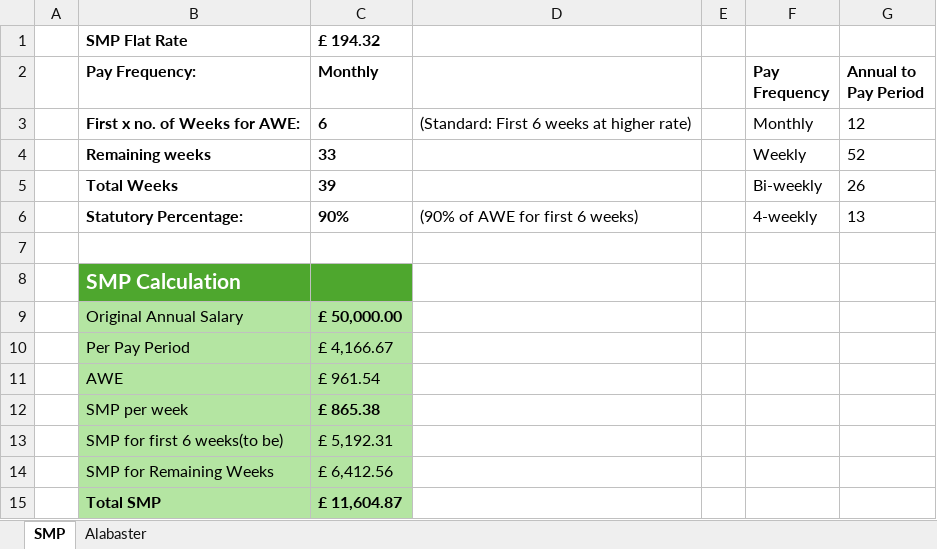
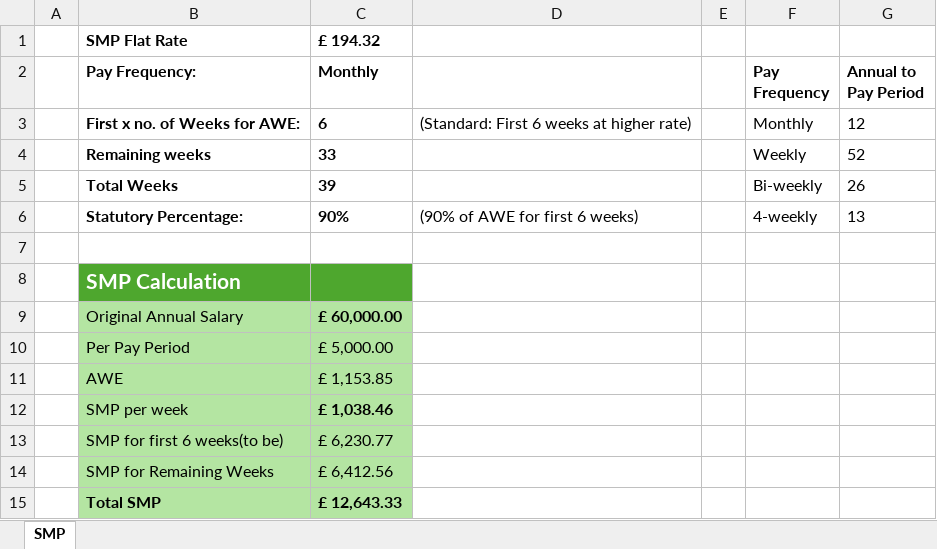
Before and after one commit to saugat077/Statutory-Pre, an Excel workbook: Calculation demo/SMP_Calculation.xlsx, sheet SMP, drawn as a sheet; values as stored, in another font and other column widths than the file's, no borders; charts and pictures not drawn; the diff names each change by its address in the sheet, - before the commit and + after, or states it on an @@ line.

```diff
--- a/Calculation demo/SMP_Calculation.xlsx (sheet SMP)
+++ b/Calculation demo/SMP_Calculation.xlsx (sheet SMP)
-sheet tab: Alabaster
-C9 (Monthly): £ 50,000.00
+C9 (Monthly): £ 60,000.00
-C10 (Monthly): £ 4,166.67
+C10 (Monthly): £ 5,000.00
-C11 (Monthly): £ 961.54
+C11 (Monthly): £ 1,153.85
-C12 (Monthly): £ 865.38
+C12 (Monthly): £ 1,038.46
-C13 (Monthly): £ 5,192.31
+C13 (Monthly): £ 6,230.77
-C15 (Monthly): £ 11,604.87
+C15 (Monthly): £ 12,643.33
```
Also changed, not shown: charts or pictures, 5 other files.
